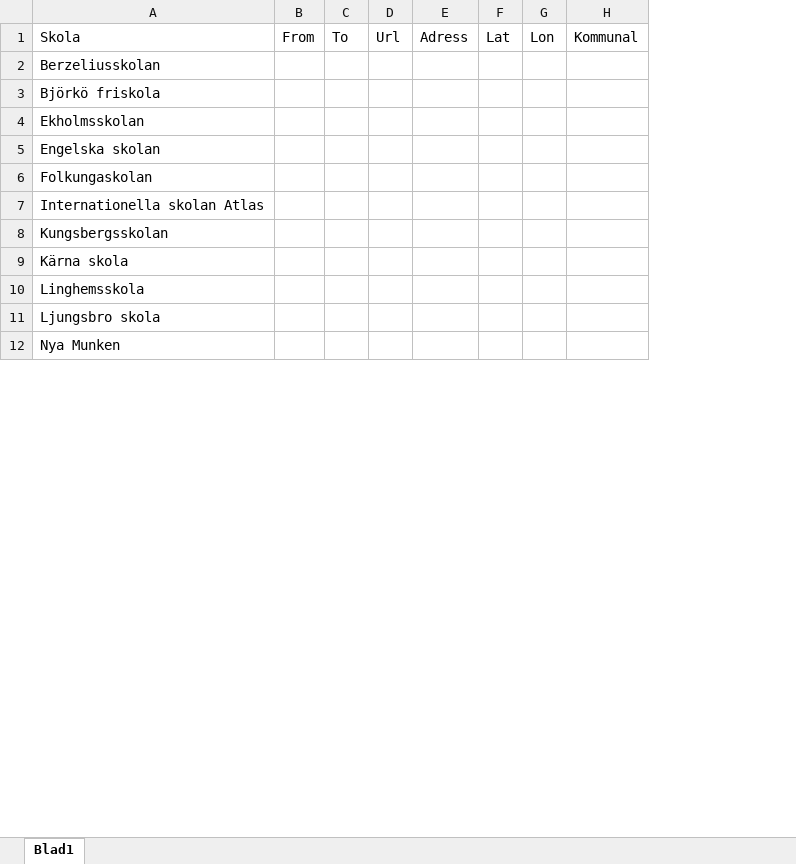
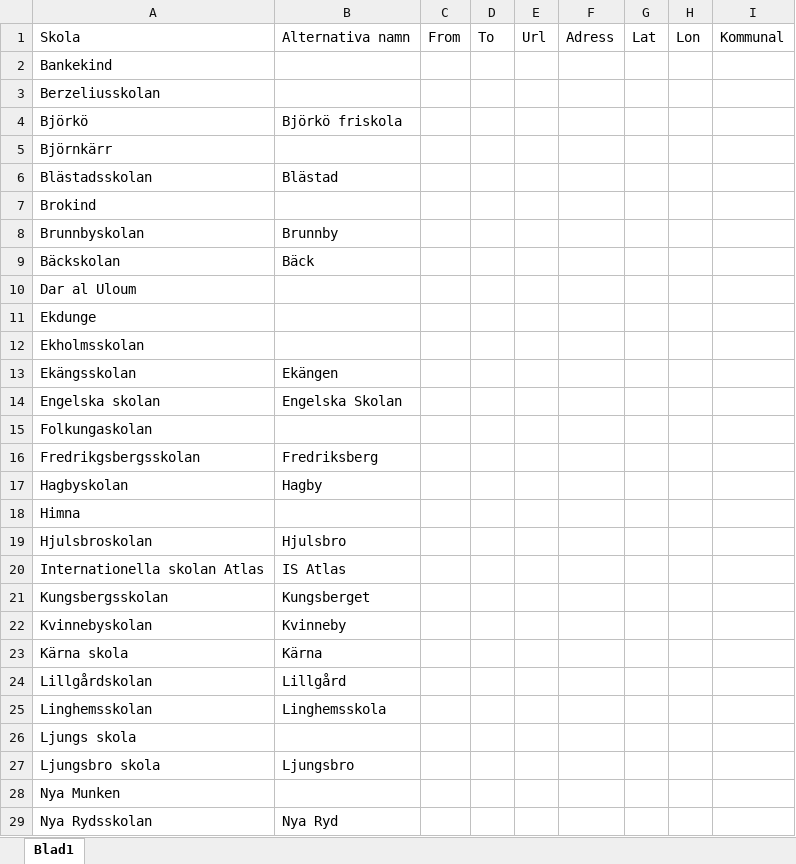
Before and after one commit to FeliciaRingblom/prep, an Excel workbook: temp/alla_skolor.xlsx, sheet Blad1, drawn as a sheet; only a part is shown; values as stored, in another font and other column widths than the file's, no borders; addresses are those after the commit; the diff covers the shown part only; the diff names each change by its address in the sheet, - before the commit and + after, or states it on an @@ line.

Commit message:
updated excel file

```diff
--- a/temp/alla_skolor.xlsx (sheet Blad1)
+++ b/temp/alla_skolor.xlsx (sheet Blad1)
+column B, row 1: Alternativa namn; row 4: Björkö friskola; row 14: Engelska Skolan; rows 20-21: IS Atlas | Kungsberget; rows 23-24: Kärna | Lillgård; row 27: Ljungsbro
+row 2: Bankekind
-A4: Björkö friskola
+A4: Björkö
+row 5: Björnkärr
+row 6: Blästadsskolan | Blästad
+row 7: Brokind
+row 8: Brunnbyskolan | Brunnby
+row 9: Bäckskolan | Bäck
+row 10: Dar al Uloum
+row 11: Ekdunge
+row 13: Ekängsskolan | Ekängen
+row 16: Fredrikgsbergsskolan | Fredriksberg
+row 17: Hagbyskolan | Hagby
+row 18: Himna
+row 19: Hjulsbroskolan | Hjulsbro
+row 22: Kvinnebyskolan | Kvinneby
-A24: Linghemsskola
+A24: Lillgårdskolan
+row 25: Linghemsskolan | Linghemsskola
+row 26: Ljungs skola
+row 29: Nya Rydsskolan | Nya Ryd
```
Also changed, not shown: 22 added rows elsewhere in this sheet, 1 other file.
